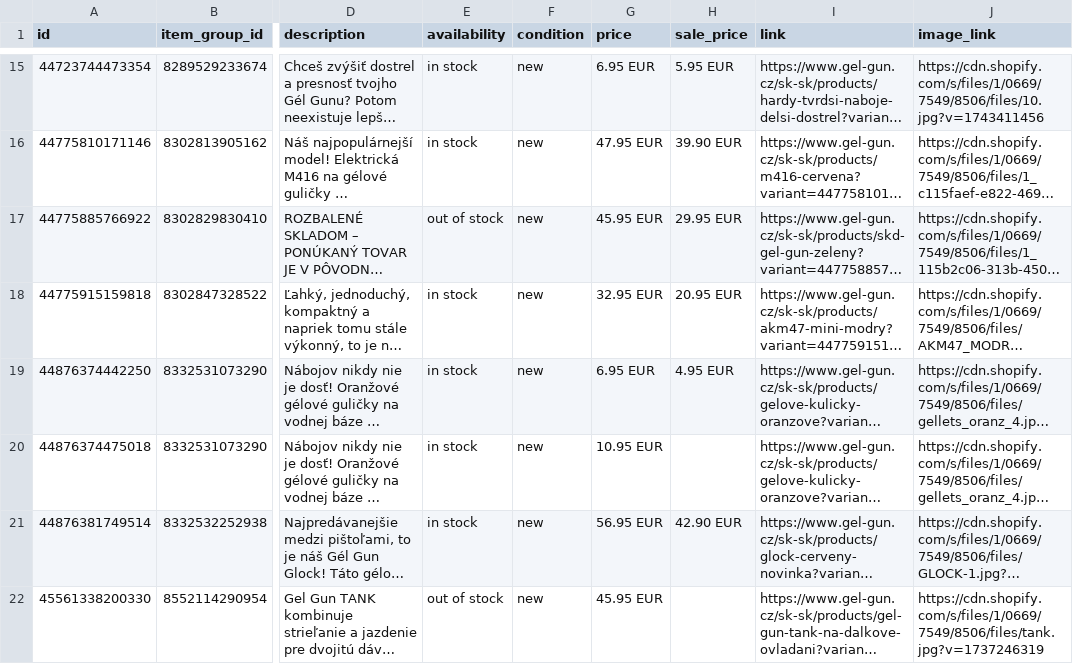
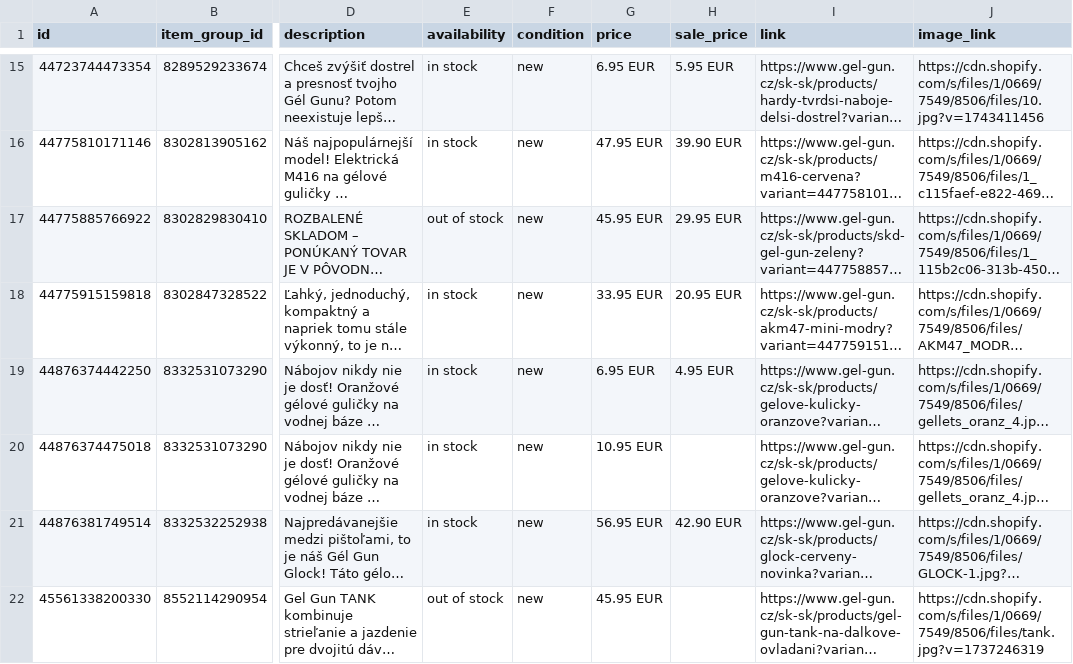
Before and after one commit to GelGun/gelgun-feeds, a CSV file: docs/feeds/meta-sk.csv, drawn as a sheet; only a part is shown, gaps mark what is left out; long unchanged cells end in …; the diff covers the shown part only; the diff names each change by its address in the sheet, - before the commit and + after, or states it on an @@ line.

```diff
--- a/docs/feeds/meta-sk.csv
+++ b/docs/feeds/meta-sk.csv
-G18 (price): 32.95 EUR
+G18 (price): 33.95 EUR
```
Also changed, not shown: 1 added row and 2 edited cells elsewhere in this file, docs/feeds/meta-de.csv, 5 other files.
